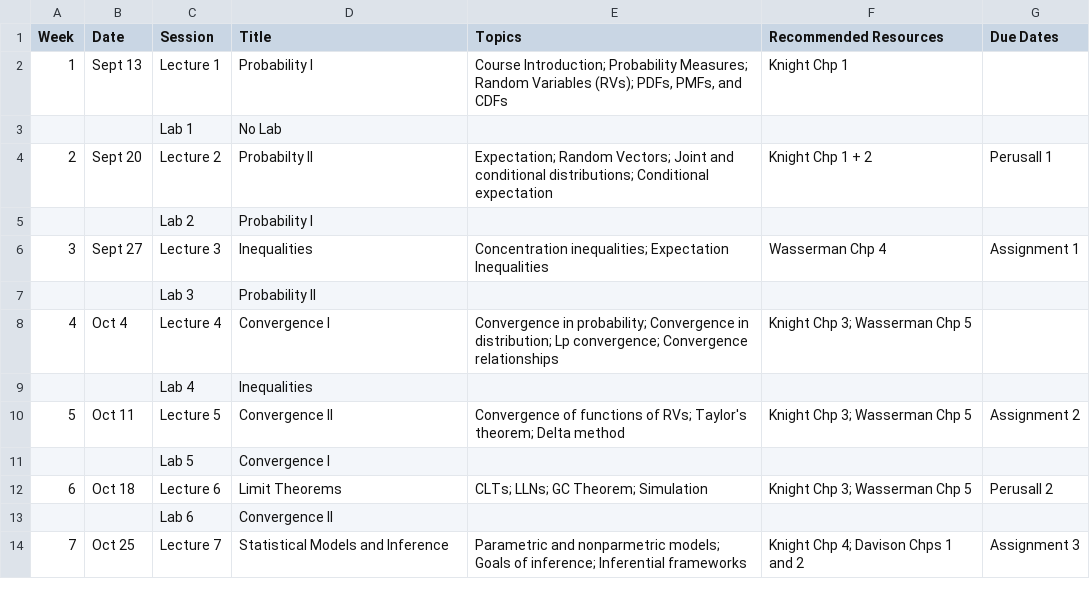
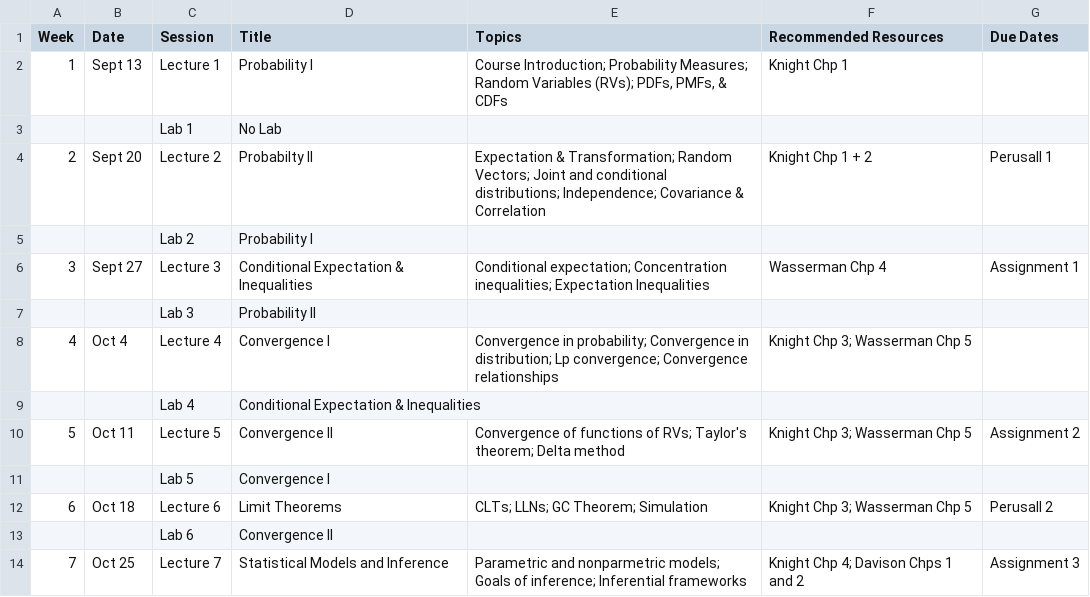
Before and after one commit to jlgrons/STA2112-MathStat, a CSV file: Fall2022_schedule - Sheet1.csv, drawn as a sheet; only a part is shown.

Commit message:
Add more detail to topics on schedule.

```diff
--- a/Fall2022_schedule - Sheet1.csv
+++ b/Fall2022_schedule - Sheet1.csv
@@ -1,10 +1,10 @@
 Week,Date,Session,Title,Topics,Recommended Resources,Due Dates
-1,Sept 13,Lecture 1,Probability I,"Course Introduction; Probability Measures;  Random Variables (RVs); PDFs, PMFs, and CDFs",Knight Chp 1,
+1,Sept 13,Lecture 1,Probability I,"Course Introduction; Probability Measures;  Random Variables (RVs); PDFs, PMFs, & CDFs",Knight Chp 1,
 ,,Lab 1,No Lab ,,,
-2,Sept 20,Lecture 2,Probabilty II,Expectation; Random Vectors; Joint and conditional distributions; Conditional expectation,Knight Chp 1 + 2,Perusall 1
+2,Sept 20,Lecture 2,Probabilty II,Expectation & Transformation; Random Vectors; Joint and conditional distributions; Independence; Covariance & Correlation,Knight Chp 1 + 2,Perusall 1
 ,,Lab 2,Probability I,,,
-3,Sept 27,Lecture 3, Inequalities, Concentration inequalities; Expectation Inequalities ,Wasserman Chp 4,Assignment 1
+3,Sept 27,Lecture 3, Conditional Expectation & Inequalities, Conditional expectation; Concentration inequalities; Expectation Inequalities ,Wasserman Chp 4,Assignment 1
 ,,Lab 3,Probability II,,,
 4,Oct 4,Lecture 4,Convergence I,Convergence in probability; Convergence in distribution; Lp convergence; Convergence relationships,Knight Chp 3; Wasserman Chp 5
-,,Lab 4, Inequalities,,,
+,,Lab 4, Conditional Expectation & Inequalities,,,
 5,Oct 11,Lecture 5,Convergence II,Convergence of functions of RVs; Taylor's theorem; Delta method, Knight Chp 3; Wasserman Chp 5,Assignment 2
```
Also changed, not shown: 1 other file.
